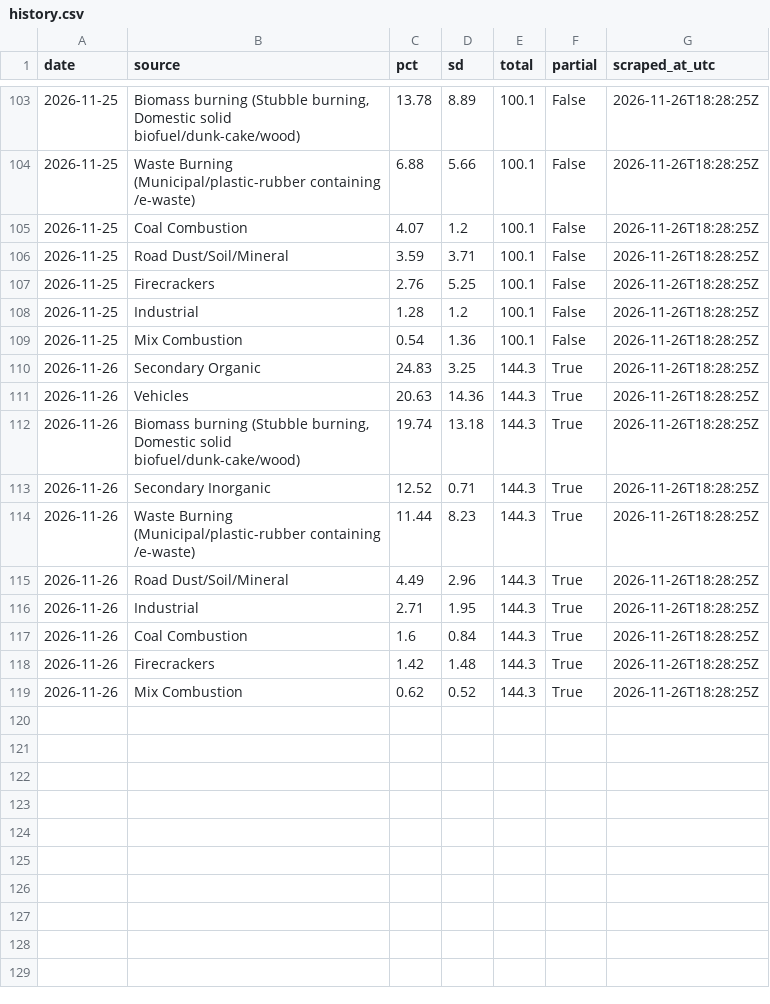
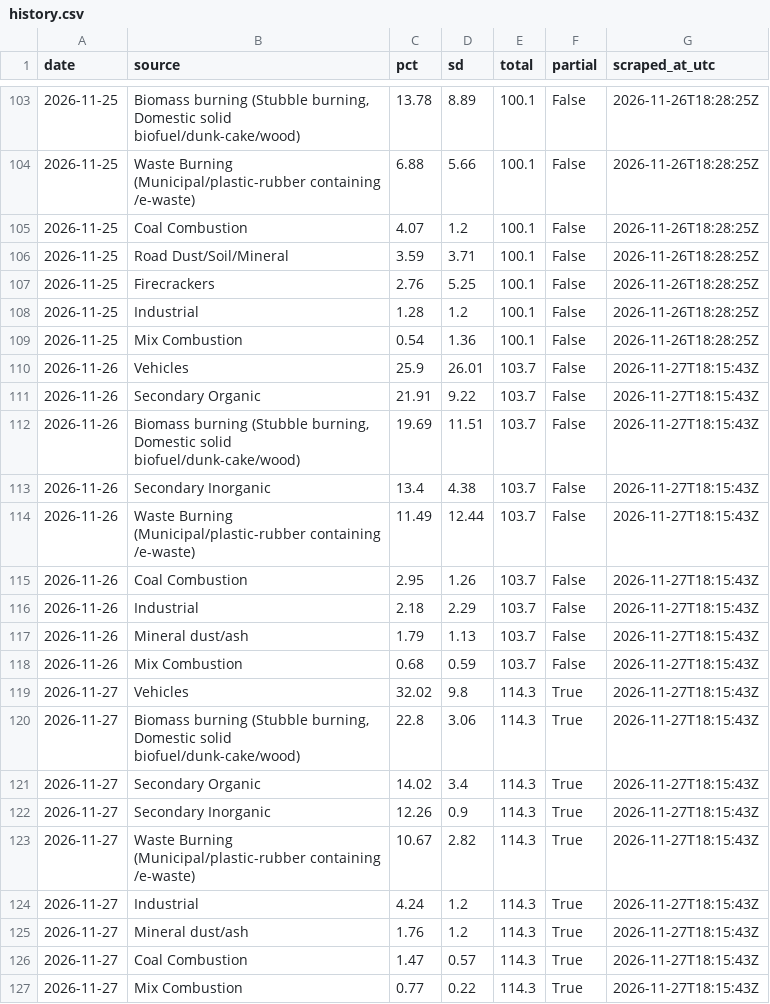
Before and after one commit to mrafiuddin50/ews-scraper, a CSV file: data/rtsa/history.csv, drawn as a sheet; only a part is shown, gaps mark what is left out.

```diff
--- a/data/rtsa/history.csv
+++ b/data/rtsa/history.csv
@@ -109,11 +109,19 @@ date,source,pct,sd,total,partial,scraped_at_utc
 2026-11-25,Mix Combustion,0.54,1.36,100.1,False,2026-11-26T18:28:25Z
-2026-11-26,Secondary Organic,24.83,3.25,144.3,True,2026-11-26T18:28:25Z
-2026-11-26,Vehicles,20.63,14.36,144.3,True,2026-11-26T18:28:25Z
-2026-11-26,"Biomass burning (Stubble burning, Domestic solid biofuel/dunk-cake/wood)",19.74,13.18,144.3,True,2026-11-26T18:28:25Z
-2026-11-26,Secondary Inorganic,12.52,0.71,144.3,True,2026-11-26T18:28:25Z
-2026-11-26,Waste Burning (Municipal/plastic-rubber containing /e-waste),11.44,8.23,144.3,True,2026-11-26T18:28:25Z
-2026-11-26,Road Dust/Soil/Mineral,4.49,2.96,144.3,True,2026-11-26T18:28:25Z
-2026-11-26,Industrial,2.71,1.95,144.3,True,2026-11-26T18:28:25Z
-2026-11-26,Coal Combustion,1.6,0.84,144.3,True,2026-11-26T18:28:25Z
-2026-11-26,Firecrackers,1.42,1.48,144.3,True,2026-11-26T18:28:25Z
-2026-11-26,Mix Combustion,0.62,0.52,144.3,True,2026-11-26T18:28:25Z
+2026-11-26,Vehicles,25.9,26.01,103.7,False,2026-11-27T18:15:43Z
+2026-11-26,Secondary Organic,21.91,9.22,103.7,False,2026-11-27T18:15:43Z
+2026-11-26,"Biomass burning (Stubble burning, Domestic solid biofuel/dunk-cake/wood)",19.69,11.51,103.7,False,2026-11-27T18:15:43Z
+2026-11-26,Secondary Inorganic,13.4,4.38,103.7,False,2026-11-27T18:15:43Z
+2026-11-26,Waste Burning (Municipal/plastic-rubber containing /e-waste),11.49,12.44,103.7,False,2026-11-27T18:15:43Z
+2026-11-26,Coal Combustion,2.95,1.26,103.7,False,2026-11-27T18:15:43Z
+2026-11-26,Industrial,2.18,2.29,103.7,False,2026-11-27T18:15:43Z
+2026-11-26,Mineral dust/ash,1.79,1.13,103.7,False,2026-11-27T18:15:43Z
+2026-11-26,Mix Combustion,0.68,0.59,103.7,False,2026-11-27T18:15:43Z
+2026-11-27,Vehicles,32.02,9.8,114.3,True,2026-11-27T18:15:43Z
+2026-11-27,"Biomass burning (Stubble burning, Domestic solid biofuel/dunk-cake/wood)",22.8,3.06,114.3,True,2026-11-27T18:15:43Z
+2026-11-27,Secondary Organic,14.02,3.4,114.3,True,2026-11-27T18:15:43Z
+2026-11-27,Secondary Inorganic,12.26,0.9,114.3,True,2026-11-27T18:15:43Z
+2026-11-27,Waste Burning (Municipal/plastic-rubber containing /e-waste),10.67,2.82,114.3,True,2026-11-27T18:15:43Z
+2026-11-27,Industrial,4.24,1.2,114.3,True,2026-11-27T18:15:43Z
+2026-11-27,Mineral dust/ash,1.76,1.2,114.3,True,2026-11-27T18:15:43Z
+2026-11-27,Coal Combustion,1.47,0.57,114.3,True,2026-11-27T18:15:43Z
+2026-11-27,Mix Combustion,0.77,0.22,114.3,True,2026-11-27T18:15:43Z
```
Also changed, not shown: data/dss/daily_summary.csv, data/dss/history.csv, 11 other files.
